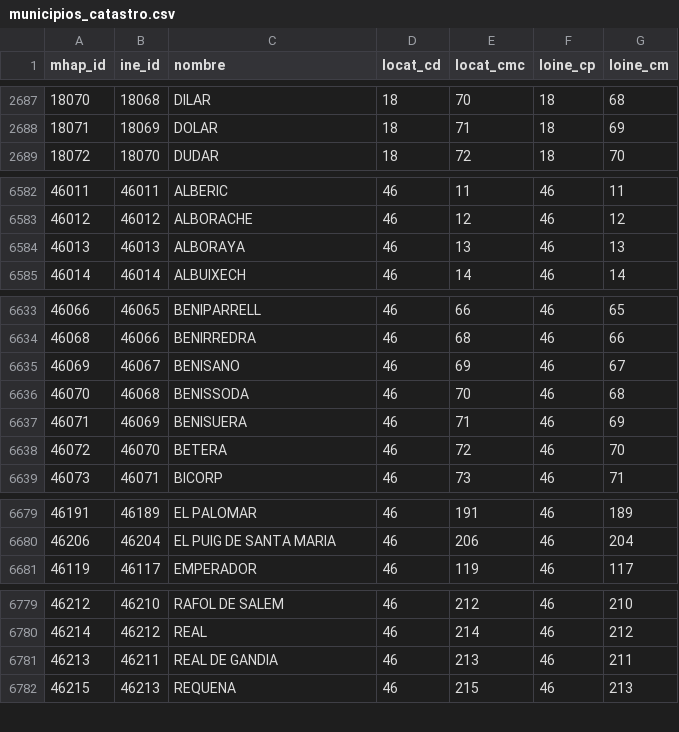
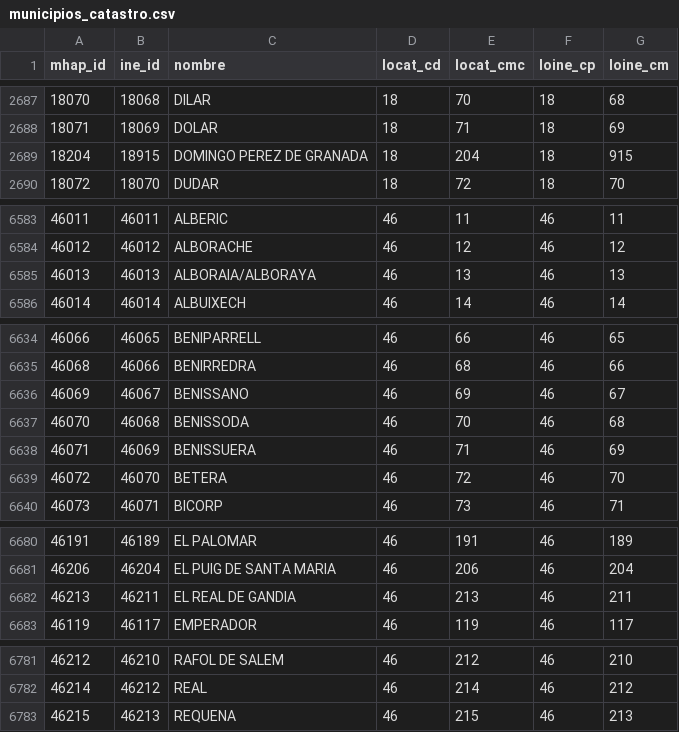
Before and after one commit to inigoflores/ds-revision-catastral-es, a CSV file: datapackages/ds-municipios-catastro-es/data/municipios_catastro.csv, drawn as a sheet; only a part is shown, gaps mark what is left out.

Commit message:
Update data to 2017. Fix bug due to race condition

```diff
--- a/datapackages/ds-municipios-catastro-es/data/municipios_catastro.csv
+++ b/datapackages/ds-municipios-catastro-es/data/municipios_catastro.csv
@@ -2688,2 +2688,3 @@ mhap_id,ine_id,nombre,locat_cd,locat_cmc,loine_cp,loine_cm
 18071,18069,DOLAR,18,71,18,69
+18204,18915,"DOMINGO PEREZ DE GRANADA",18,204,18,915
 18072,18070,DUDAR,18,72,18,70
@@ -6583,3 +6584,3 @@ mhap_id,ine_id,nombre,locat_cd,locat_cmc,loine_cp,loine_cm
 46012,46012,ALBORACHE,46,12,46,12
-46013,46013,ALBORAYA,46,13,46,13
+46013,46013,ALBORAIA/ALBORAYA,46,13,46,13
 46014,46014,ALBUIXECH,46,14,46,14
@@ -6634,5 +6635,5 @@ mhap_id,ine_id,nombre,locat_cd,locat_cmc,loine_cp,loine_cm
 46068,46066,BENIRREDRA,46,68,46,66
-46069,46067,BENISANO,46,69,46,67
+46069,46067,BENISSANO,46,69,46,67
 46070,46068,BENISSODA,46,70,46,68
-46071,46069,BENISUERA,46,71,46,69
+46071,46069,BENISSUERA,46,71,46,69
 46072,46070,BETERA,46,72,46,70
@@ -6680,2 +6681,3 @@ mhap_id,ine_id,nombre,locat_cd,locat_cmc,loine_cp,loine_cm
 46206,46204,"EL PUIG DE SANTA MARIA",46,206,46,204
+46213,46211,"EL REAL DE GANDIA",46,213,46,211
 46119,46117,EMPERADOR,46,119,46,117
@@ -6780,3 +6782,2 @@ mhap_id,ine_id,nombre,locat_cd,locat_cmc,loine_cp,loine_cm
 46214,46212,REAL,46,214,46,212
-46213,46211,"REAL DE GANDIA",46,213,46,211
 46215,46213,REQUENA,46,215,46,213
```
Also changed, not shown: 5 other files.
